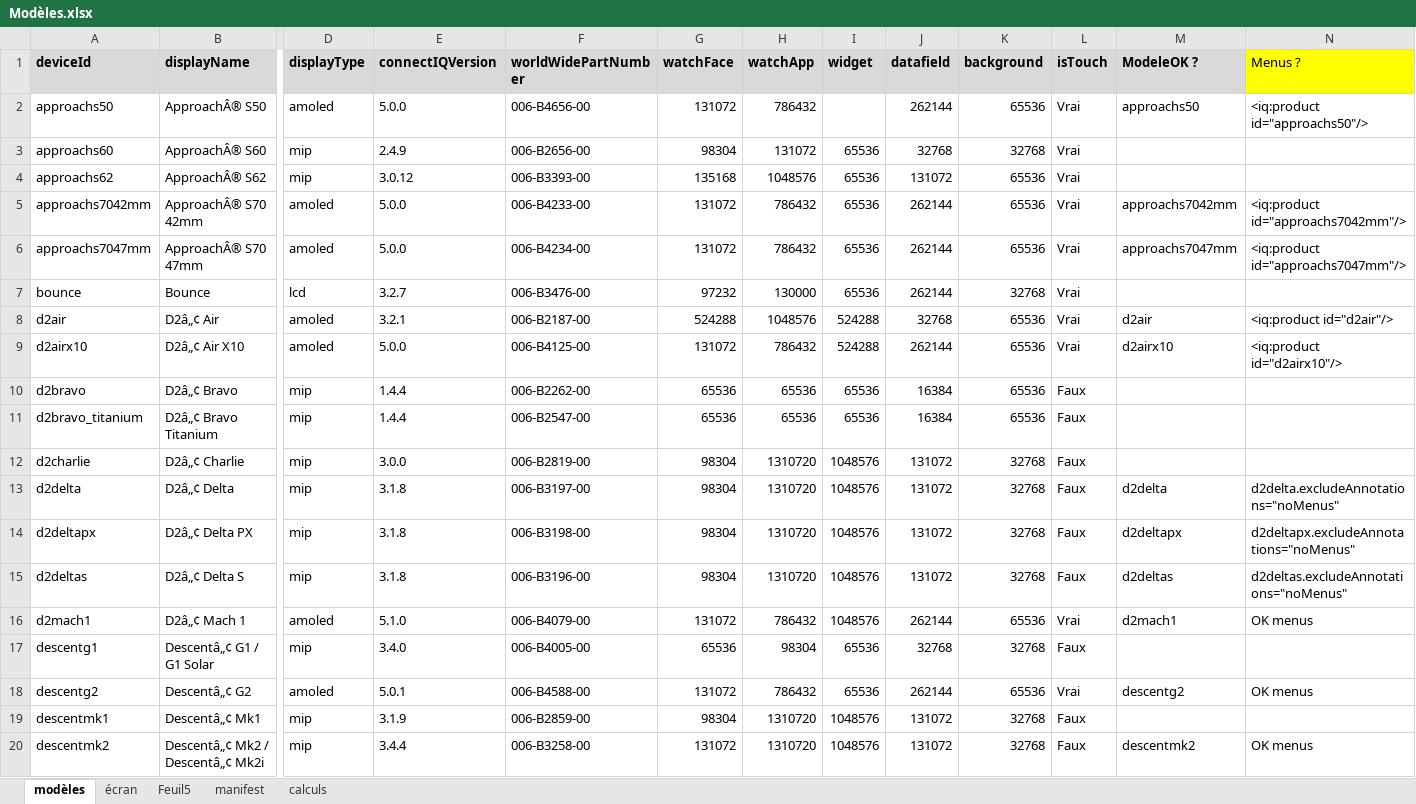
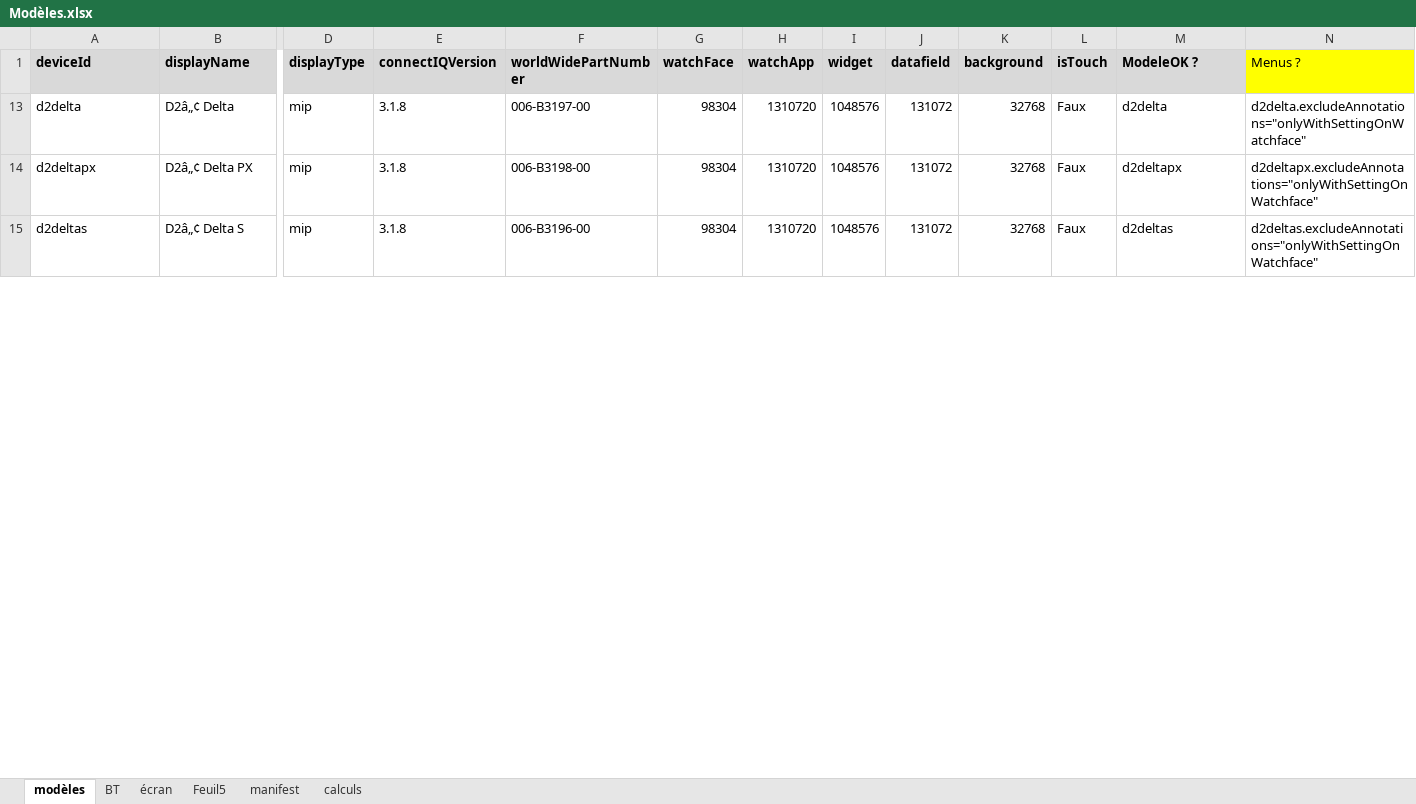
Before and after one commit to dududu13/Garmin-GlycemieWatchWithGraph2, an Excel workbook: Modèles.xlsx, sheet modèles, drawn as a sheet; only a part is shown, gaps mark what is left out; values as stored, in another font and other column widths than the file's, no borders; removed rows and columns are numbered as before the commit, all else as after; rows hold the shown columns only; the diff covers the shown part only; the diff names each change by its address in the sheet, - before the commit and + after, or states it on an @@ line.

```diff
--- a/Modèles.xlsx (sheet modèles)
+++ b/Modèles.xlsx (sheet modèles)
+sheet tab: BT
-row 2: approachs50 | ApproachÂ® S50 | amoled | 5.0.0 | 006-B4656-00 | 131072 | 786432 |  | 262144 | 65536 | Vrai | approachs50 | <iq:product id="approachs50"/>
@@ row 3 hidden: approachs60 | ApproachÂ® S60 | mip | 2.4.9 | 006-B2656-00 | 98304 | 131072 | 65536 | 32768 | 32768 | Vrai @@
@@ row 4 hidden: approachs62 | ApproachÂ® S62 | mip | 3.0.12 | 006-B3393-00 | 135168 | 1048576 | 65536 | 131072 | 65536 | Vrai @@
-row 5: approachs7042mm | ApproachÂ® S70 42mm | amoled | 5.0.0 | 006-B4233-00 | 131072 | 786432 | 65536 | 262144 | 65536 | Vrai | approachs7042mm | <iq:product id="approachs7042mm"/>
-row 6: approachs7047mm | ApproachÂ® S70 47mm | amoled | 5.0.0 | 006-B4234-00 | 131072 | 786432 | 65536 | 262144 | 65536 | Vrai | approachs7047mm | <iq:product id="approachs7047mm"/>
@@ row 7 hidden: bounce | Bounce | lcd | 3.2.7 | 006-B3476-00 | 97232 | 130000 | 65536 | 262144 | 32768 | Vrai @@
-row 8: d2air | D2â„¢ Air | amoled | 3.2.1 | 006-B2187-00 | 524288 | 1048576 | 524288 | 32768 | 65536 | Vrai | d2air | <iq:product id="d2air"/>
-row 9: d2airx10 | D2â„¢ Air X10 | amoled | 5.0.0 | 006-B4125-00 | 131072 | 786432 | 524288 | 262144 | 65536 | Vrai | d2airx10 | <iq:product id="d2airx10"/>
@@ row 10 hidden: d2bravo | D2â„¢ Bravo | mip | 1.4.4 | 006-B2262-00 | 65536 | 65536 | 65536 | 16384 | 65536 | Faux @@
@@ row 11 hidden: d2bravo_titanium | D2â„¢ Bravo Titanium | mip | 1.4.4 | 006-B2547-00 | 65536 | 65536 | 65536 | 16384 | 65536 | Faux @@
@@ row 12 hidden: d2charlie | D2â„¢ Charlie | mip | 3.0.0 | 006-B2819-00 | 98304 | 1310720 | 1048576 | 131072 | 32768 | Faux @@
-N13 (Menus ?): d2delta.excludeAnnotations="noMenus"
+N13 (Menus ?): d2delta.excludeAnnotations="onlyWithSettingOnWatchface"
-N14 (Menus ?): d2deltapx.excludeAnnotations="noMenus"
+N14 (Menus ?): d2deltapx.excludeAnnotations="onlyWithSettingOnWatchface"
-N15 (Menus ?): d2deltas.excludeAnnotations="noMenus"
+N15 (Menus ?): d2deltas.excludeAnnotations="onlyWithSettingOnWatchface"
@@ row 16 hidden: d2mach1 | D2â„¢ Mach 1 | amoled | 5.1.0 | 006-B4079-00 | 131072 | 786432 | 1048576 | 262144 | 65536 | Vrai | d2mach1 | OK menus @@
@@ row 17 hidden: descentg1 | Descentâ„¢ G1 / G1 Solar | mip | 3.4.0 | 006-B4005-00 | 65536 | 98304 | 65536 | 32768 | 32768 | Faux @@
@@ row 18 hidden: descentg2 | Descentâ„¢ G2 | amoled | 5.0.1 | 006-B4588-00 | 131072 | 786432 | 65536 | 262144 | 65536 | Vrai | descentg2 | OK menus @@
@@ row 19 hidden: descentmk1 | Descentâ„¢ Mk1 | mip | 3.1.9 | 006-B2859-00 | 98304 | 1310720 | 1048576 | 131072 | 32768 | Faux @@
@@ row 20 hidden: descentmk2 | Descentâ„¢ Mk2 / Descentâ„¢ Mk2i | mip | 3.4.4 | 006-B3258-00 | 131072 | 1310720 | 1048576 | 131072 | 32768 | Faux | descentmk2 | OK menus @@
```
Also changed, not shown: 5 added rows, 105 hidden or unhidden rows and 78 edited cells elsewhere in this sheet, hidden cells, charts or pictures, 7 other files.
